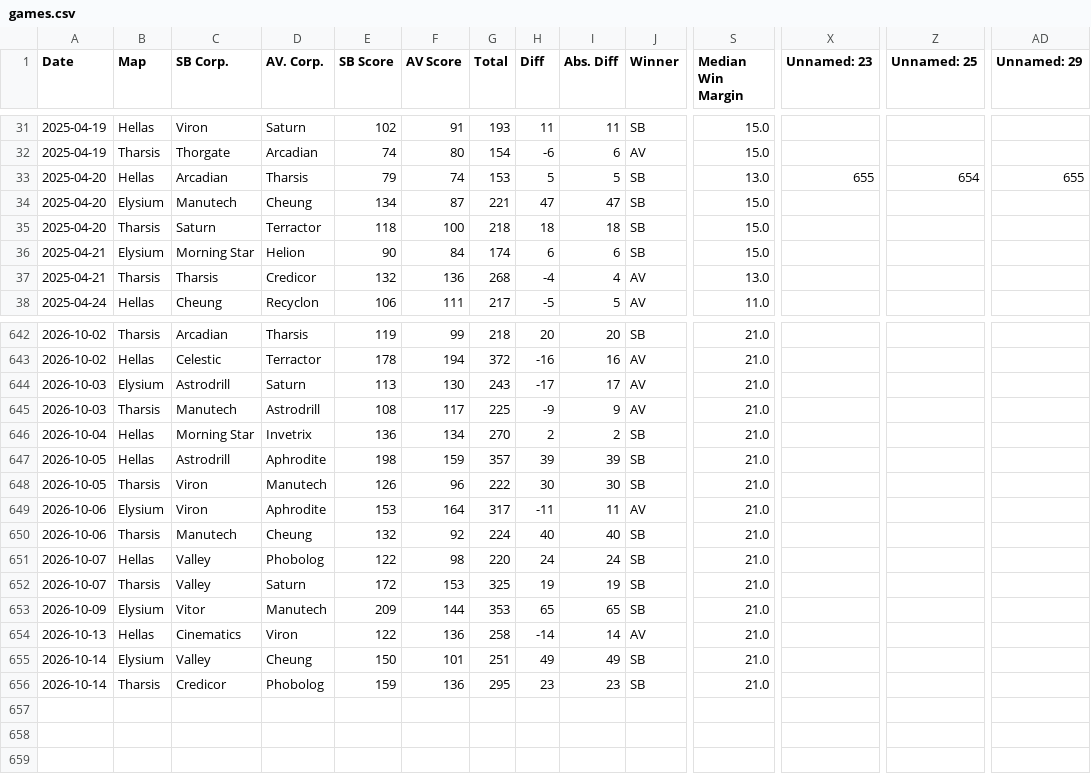
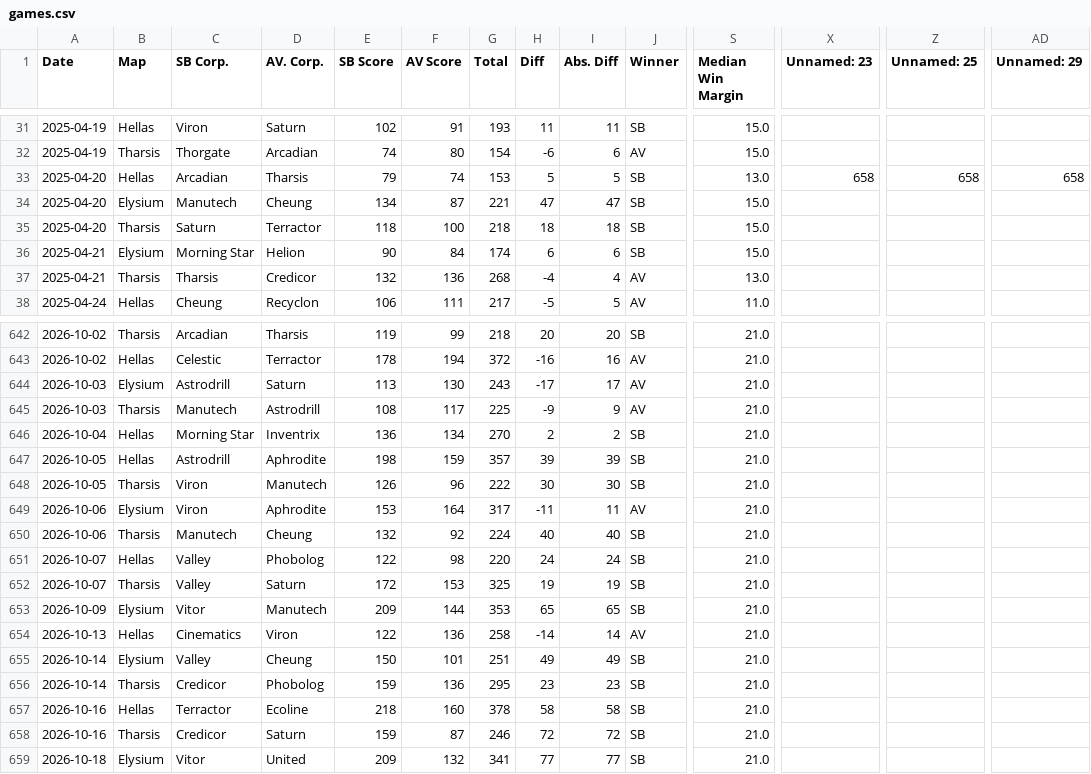
Before and after one commit to sjbergca/terraforming-tracker, a CSV file: games/games.csv, drawn as a sheet; only a part is shown, gaps mark what is left out; rows hold the shown columns only; the diff covers the shown part only; the diff names each change by its address in the sheet, - before the commit and + after, or states it on an @@ line.

```diff
--- a/games/games.csv
+++ b/games/games.csv
-X33 (Unnamed: 23): 655
+X33 (Unnamed: 23): 658
-Z33 (Unnamed: 25): 654
+Z33 (Unnamed: 25): 658
-AD33 (Unnamed: 29): 655
+AD33 (Unnamed: 29): 658
-D646 (AV. Corp.): Invetrix
+D646 (AV. Corp.): Inventrix
+row 657: 2026-10-16 | Hellas | Terractor | Ecoline | 218 | 160 | 378 | 58 | 58 | SB | 21.0
+row 658: 2026-10-16 | Tharsis | Credicor | Saturn | 159 | 87 | 246 | 72 | 72 | SB | 21.0
+row 659: 2026-10-18 | Elysium | Vitor | United | 209 | 132 | 341 | 77 | 77 | SB | 21.0
```
Also changed, not shown: 63 edited cells elsewhere in this file.
